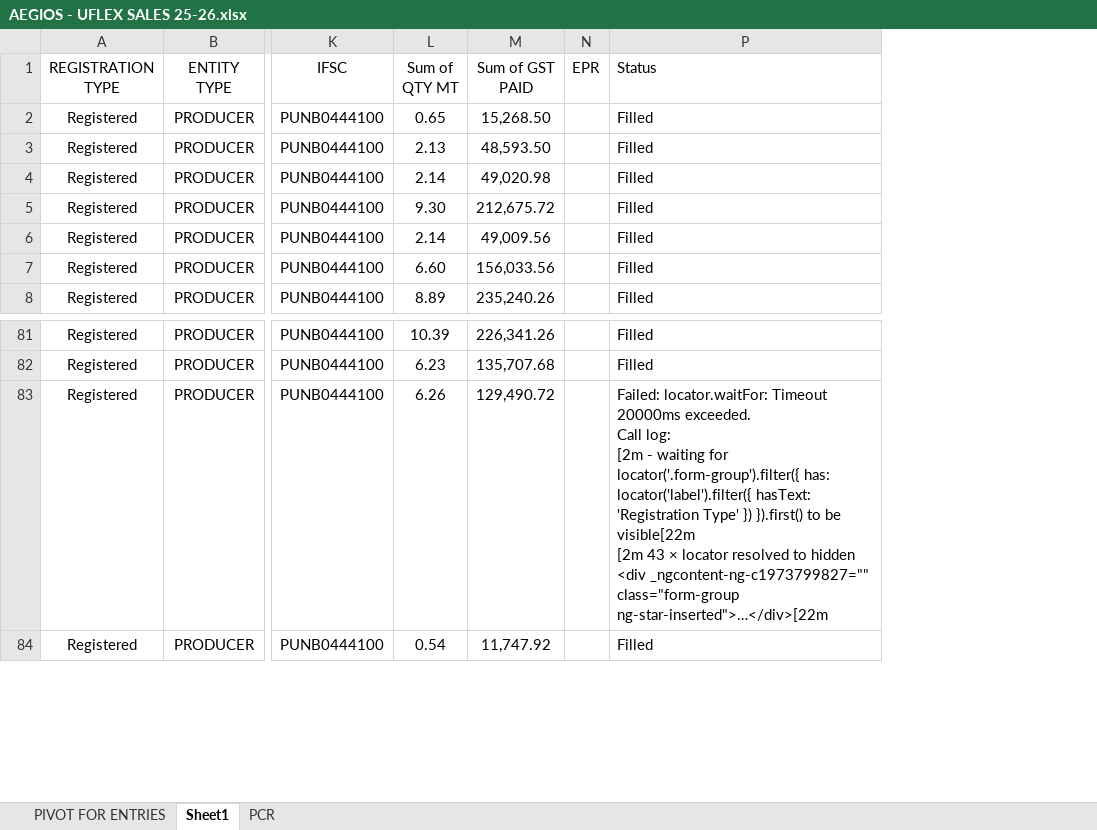
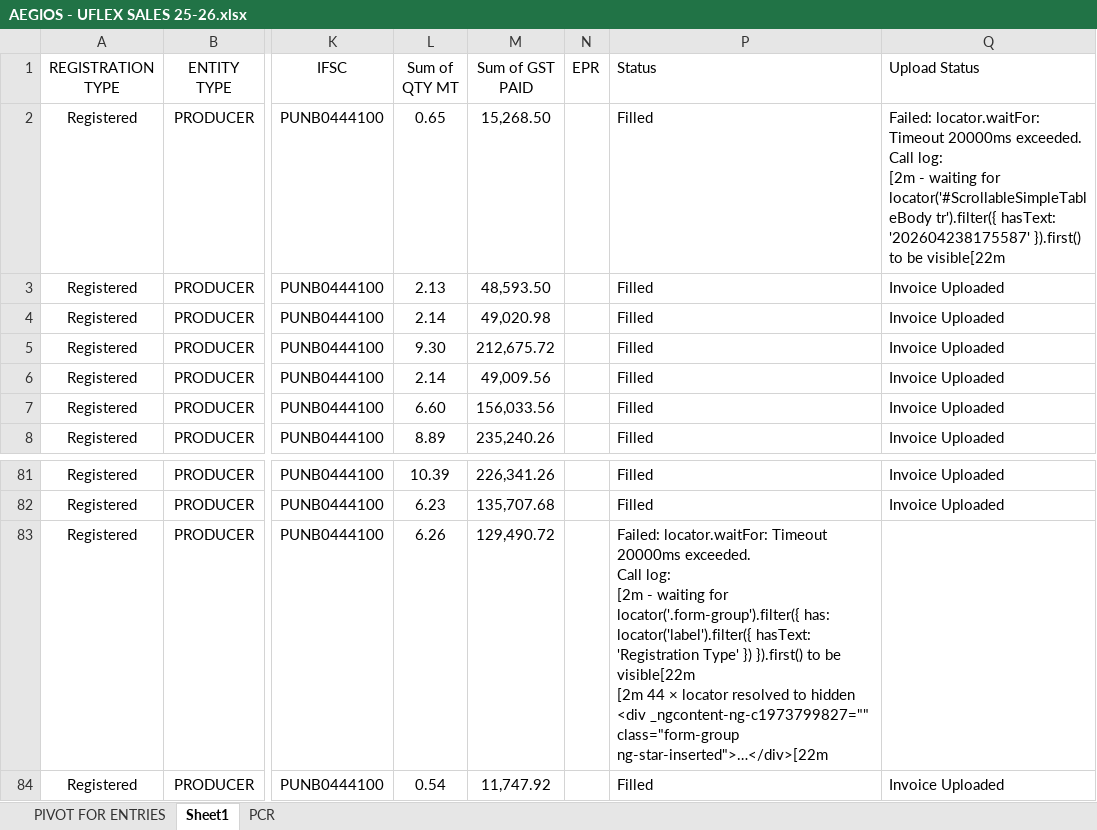
Before and after one commit to lokesbs0608/epr-sales-automation, an Excel workbook: AEGIOS - UFLEX SALES 25-26.xlsx, sheet Sheet1, drawn as a sheet; only a part is shown, gaps mark what is left out; values as stored, in another font and other column widths than the file's, no borders; ↵ is a line break in a cell; the diff names each change by its address in the sheet, - before the commit and + after, or states it on an @@ line.

Commit message:
upload

```diff
--- a/AEGIOS - UFLEX SALES 25-26.xlsx (sheet Sheet1)
+++ b/AEGIOS - UFLEX SALES 25-26.xlsx (sheet Sheet1)
+column Q (Upload Status), rows 2-8: Failed: locator.waitFor: Timeout 20000ms exceeded. ↵ Call log: ↵ [2m - waiting for locator('#ScrollableSimpleTableBody tr').filter({ hasText: '202604238175587' }).first() to be visible[22m | Invoice Uploaded | Invoice Uploaded | Invoice Uploaded | Invoice Uploaded | Invoice Uploaded | Invoice Uploaded; rows 81-84: Invoice Uploaded | Invoice Uploaded |  | Invoice Uploaded
-P83 (Status): …visible[22m ↵ [2m 43 × locator…
+P83 (Status): …visible[22m ↵ [2m 44 × locator…
```
Also changed, not shown: hidden cells, AEGIOS - UFLEX SALES 25-26_output.xlsx, AEGIOS - UFLEX SALES 25-26_upload_output.xlsx, 4 other files.
